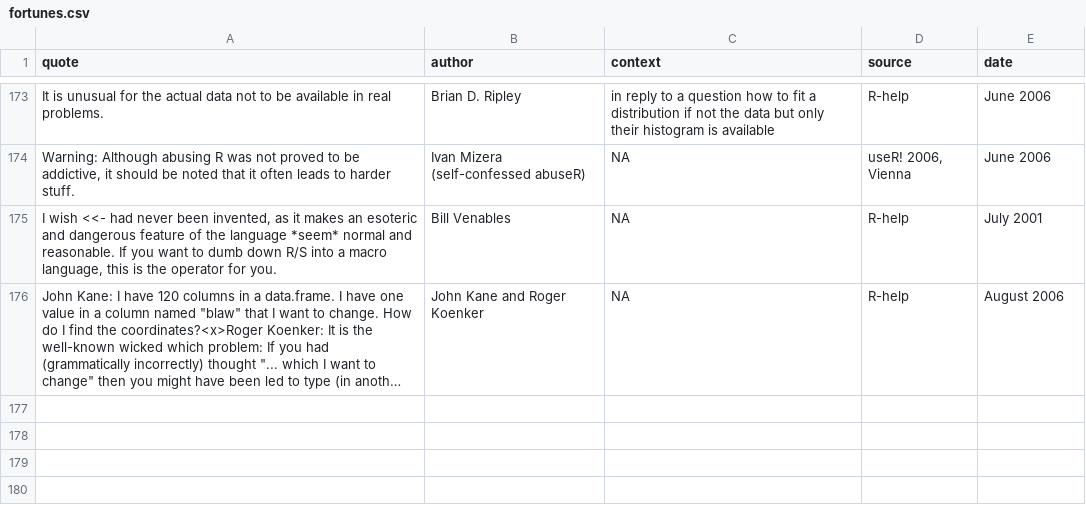
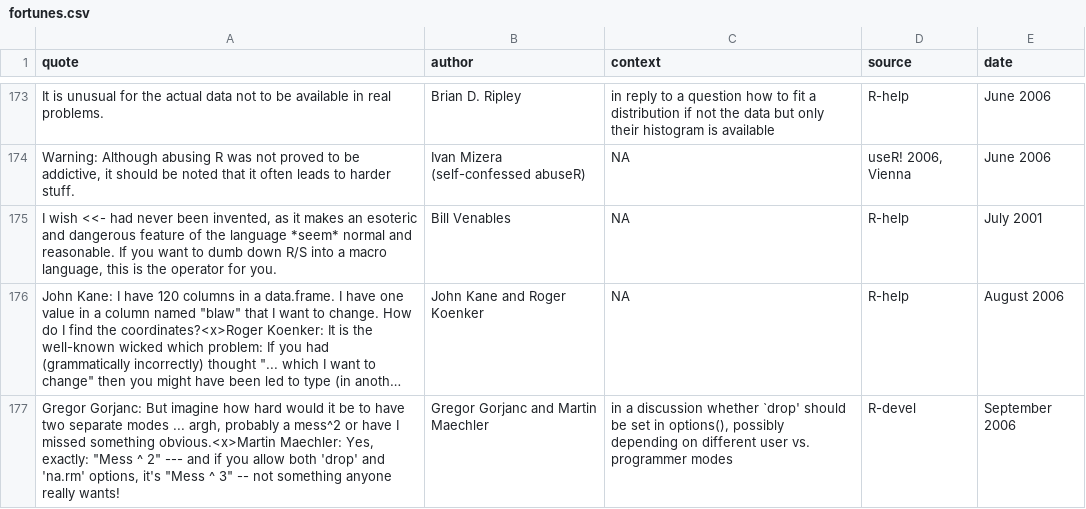
Before and after one commit to tcgriffith/cosx, a CSV file: inst/fortunes/fortunes.csv, drawn as a sheet; only a part is shown, gaps mark what is left out; long unchanged cells end in …; the diff names each change by its address in the sheet, - before the commit and + after, or states it on an @@ line.

```diff
--- a/inst/fortunes/fortunes.csv
+++ b/inst/fortunes/fortunes.csv
+row 177: Gregor Gorjanc: But imagine how hard would it be to have two separate modes ... argh, probably a mess^2 or have I missed something obvious.<x>Martin Maechler: Yes, exactly: "Mess ^ 2" --- and if you allow both 'drop' and 'na.rm' options, it's "Mess ^ 3" -- not something anyone really wants! | Gregor Gorjanc and Martin Maechler | in a discussion whether `drop' should be set in options(), possibly depending on different user vs. programmer modes | R-devel | September 2006
```
Also changed, not shown: 2 other files.
